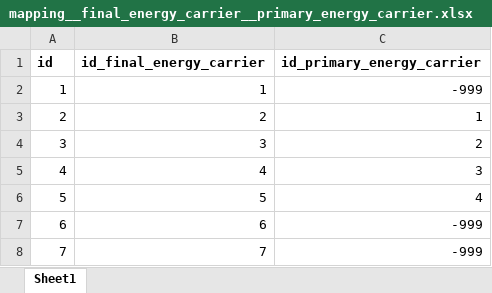
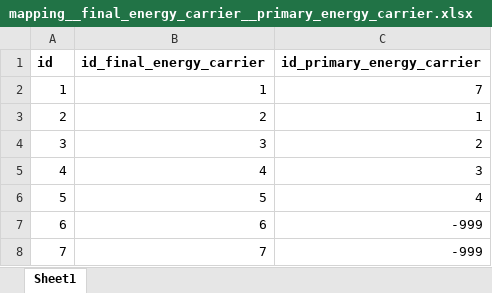
Before and after one commit to fraunhofer-isi/micat, an Excel workbook: import/raw_data/mapping__final_energy_carrier__primary_energy_carrier.xlsx, sheet Sheet1, drawn as a sheet; values as stored, in another font and other column widths than the file's, no borders; the diff names each change by its address in the sheet, - before the commit and + after, or states it on an @@ line.

Commit message:
fix: added primary/final energy carrier mapping for electricity

```diff
--- a/import/raw_data/mapping__final_energy_carrier__primary_energy_carrier.xlsx (sheet Sheet1)
+++ b/import/raw_data/mapping__final_energy_carrier__primary_energy_carrier.xlsx (sheet Sheet1)
-C2 (id_primary_energy_carrier): -999
+C2 (id_primary_energy_carrier): 7
```
Also changed, not shown: 2 other files.
